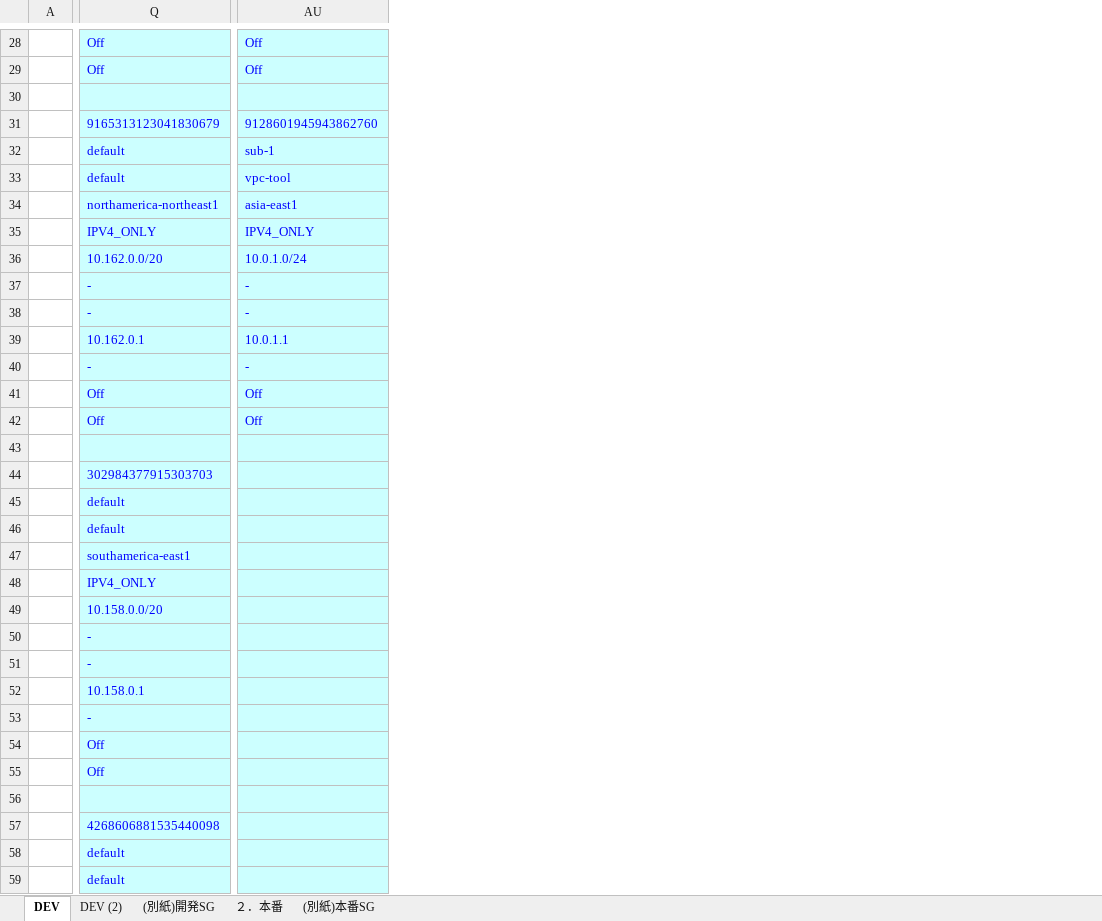
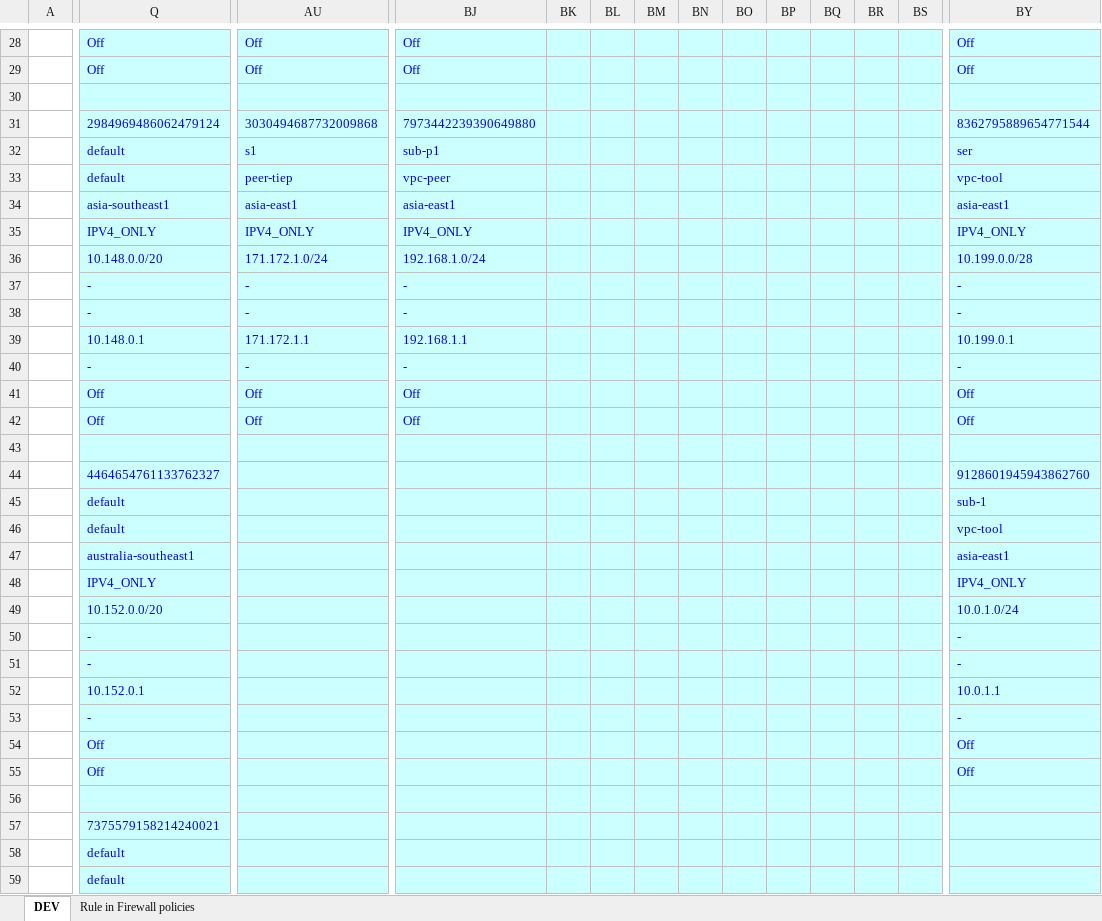
Before and after one commit to Viet1612/gen_template, an Excel workbook: output/TKCT__VPC_Network.xlsx, sheet DEV, drawn as a sheet; only a part is shown, gaps mark what is left out; values as stored, in another font and other column widths than the file's, no borders; the diff covers the shown part only; the diff names each change by its address in the sheet, - before the commit and + after, or states it on an @@ line.

```diff
--- a/output/TKCT__VPC_Network.xlsx (sheet DEV)
+++ b/output/TKCT__VPC_Network.xlsx (sheet DEV)
-sheet tab: DEV (2)
+sheet tab: Rule in Firewall policies
-sheet tab: (別紙)開発SG
-sheet tab: ２．本番
-sheet tab: (別紙)本番SG
+column BJ, rows 28-42: Off | Off |  | 7973442239390649880 | sub-p1 | vpc-peer | asia-east1 | IPV4_ONLY | 192.168.1.0/24 | - | - | 192.168.1.1 | - | Off | Off
+column BK, empty
+column BL, empty
+column BM, empty
+column BN, empty
+column BO, empty
+column BP, empty
+column BQ, empty
+column BR, empty
+column BS, empty
+column BY, rows 28-42: Off | Off |  | 8362795889654771544 | ser | vpc-tool | asia-east1 | IPV4_ONLY | 10.199.0.0/28 | - | - | 10.199.0.1 | - | Off | Off; rows 45-46: sub-1 | vpc-tool; row 48: IPV4_ONLY; rows 50-51: - | -; rows 53-55: - | Off | Off
-Q31: 9165313123041830679
+Q31: 2984969486062479124
-AU31: 9128601945943862760
+AU31: 3030494687732009868
-AU32: sub-1
+AU32: s1
-AU33: vpc-tool
+AU33: peer-tiep
-Q34: northamerica-northeast1
+Q34: asia-southeast1
-Q36: 10.162.0.0/20
+Q36: 10.148.0.0/20
-AU36: 10.0.1.0/24
+AU36: 171.172.1.0/24
-Q39: 10.162.0.1
+Q39: 10.148.0.1
-AU39: 10.0.1.1
+AU39: 171.172.1.1
@@ row 44 moved to row 499: ID @@
@@ row 447 moved to row 44: ID @@
@@ row 47 moved to row 502: Region @@
@@ row 450 moved to row 47: Region @@
@@ row 49 moved to row 504: Internal IP ranges @@
@@ row 452 moved to row 49: Internal IP ranges @@
@@ row 52 moved to row 507: Gateway @@
@@ row 455 moved to row 52: Gateway @@
@@ row 57 moved to row 382: ID @@
@@ row 408 moved to row 57: ID @@
```
Also changed, not shown: other rows of this sheet, sheet Rule in Firewall policies, input/Template_TKCT__VPC_Network.xlsx, 11 other files.
